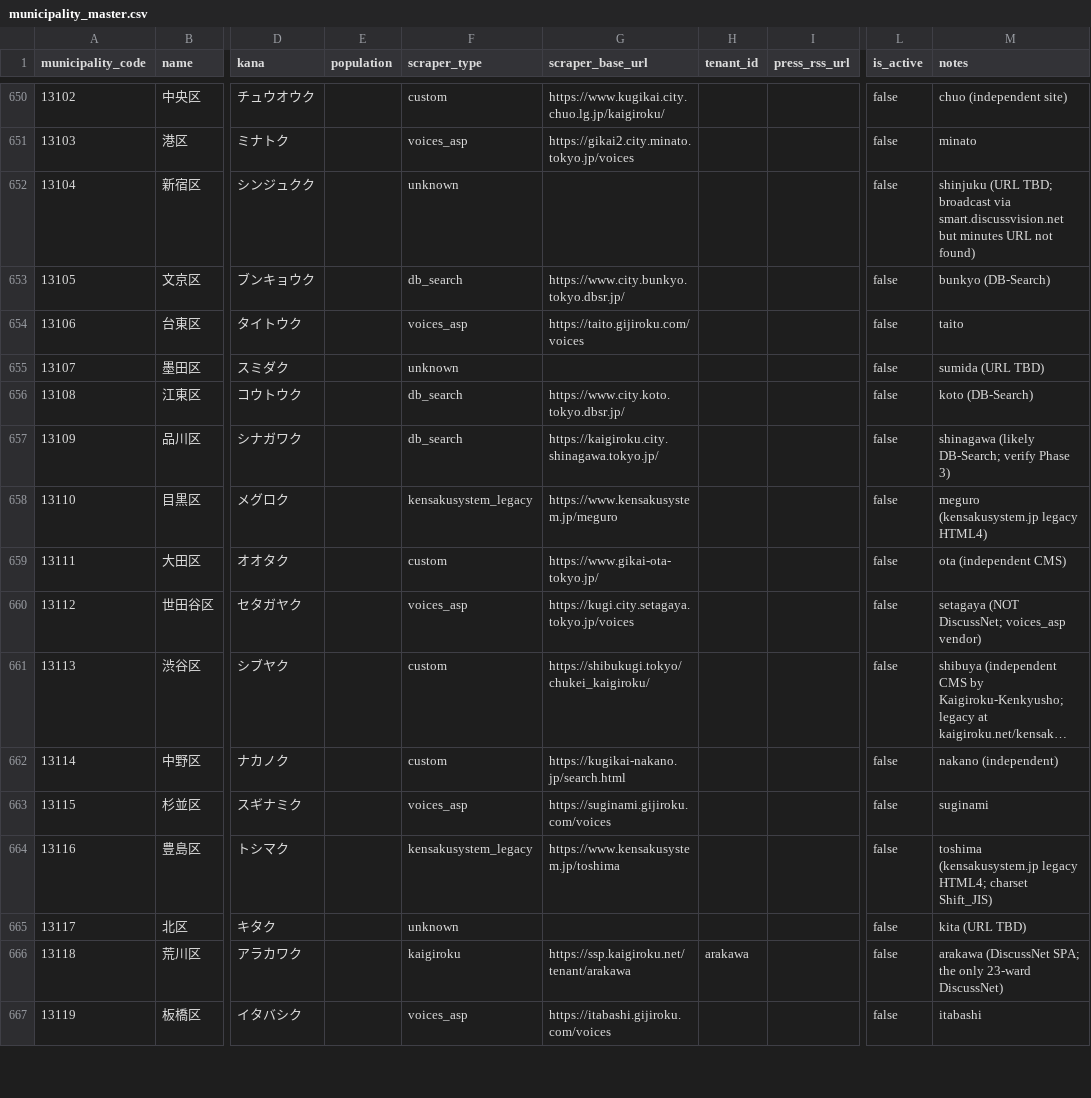
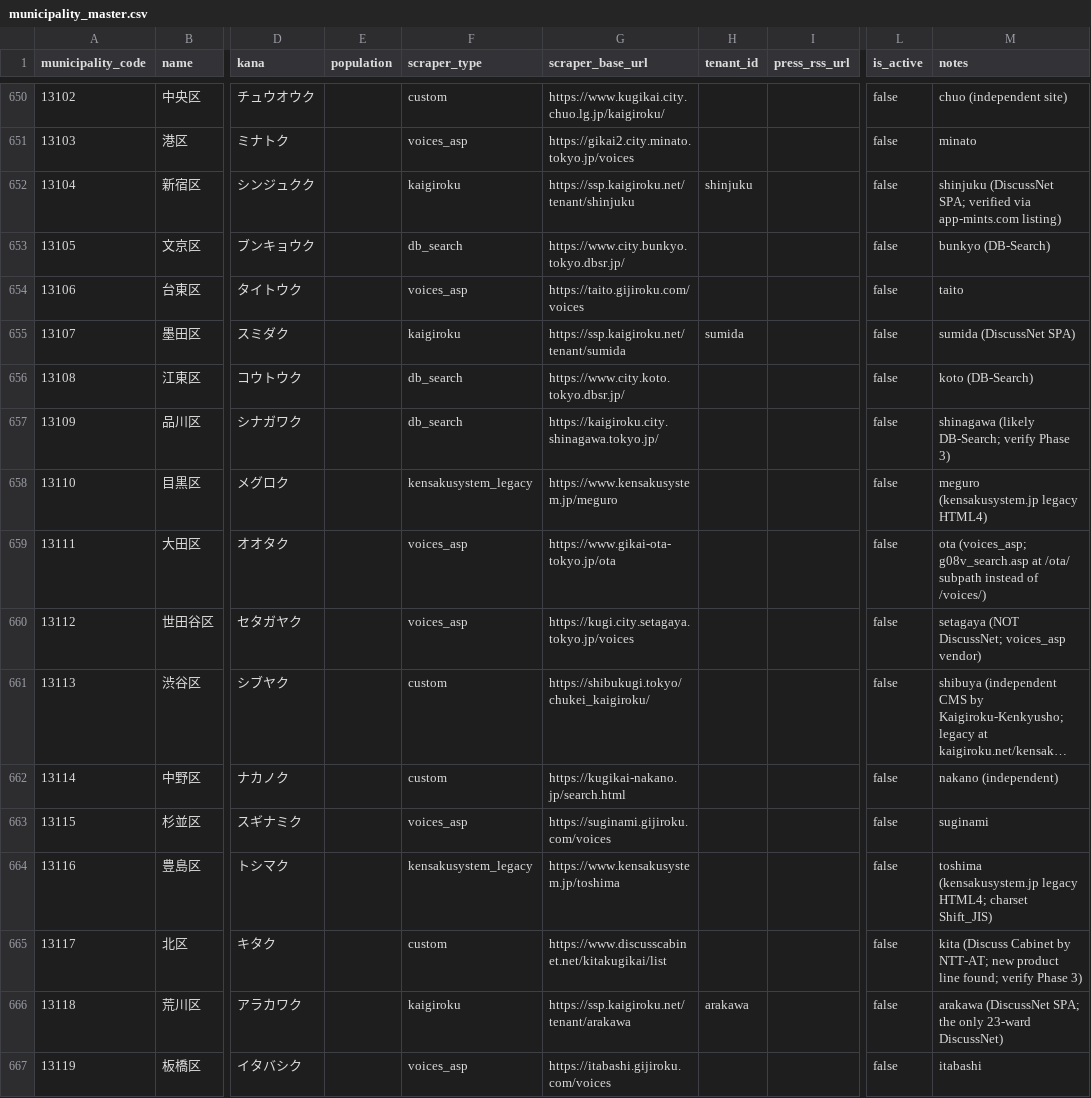
Before and after one commit to yujmatsu/citify, a CSV file: infra/seed/municipality_master.csv, drawn as a sheet; only a part is shown, gaps mark what is left out; long unchanged cells end in …; the diff names each change by its address in the sheet, - before the commit and + after, or states it on an @@ line.

Commit message:
feat(seed): Phase 2 — Tier 1 supplements (30 self-gov, 9 kaigiroku, 5-vendor classification)

```diff
--- a/infra/seed/municipality_master.csv
+++ b/infra/seed/municipality_master.csv
-F652 (scraper_type): unknown
+F652 (scraper_type): kaigiroku
-G652 (scraper_base_url): (empty)
+G652 (scraper_base_url): https://ssp.kaigiroku.net/tenant/shinjuku
-H652 (tenant_id): (empty)
+H652 (tenant_id): shinjuku
-M652 (notes): shinjuku (URL TBD; broadcast via smart.discussvision.net but minutes URL not found)
+M652 (notes): shinjuku (DiscussNet SPA; verified via app-mints.com listing)
-F655 (scraper_type): unknown
+F655 (scraper_type): kaigiroku
-G655 (scraper_base_url): (empty)
+G655 (scraper_base_url): https://ssp.kaigiroku.net/tenant/sumida
-H655 (tenant_id): (empty)
+H655 (tenant_id): sumida
-M655 (notes): sumida (URL TBD)
+M655 (notes): sumida (DiscussNet SPA)
-F659 (scraper_type): custom
+F659 (scraper_type): voices_asp
-G659 (scraper_base_url): https://www.gikai-ota-tokyo.jp/
+G659 (scraper_base_url): https://www.gikai-ota-tokyo.jp/ota
-M659 (notes): ota (independent CMS)
+M659 (notes): ota (voices_asp; g08v_search.asp at /ota/ subpath instead of /voices/)
-F665 (scraper_type): unknown
+F665 (scraper_type): custom
-G665 (scraper_base_url): (empty)
+G665 (scraper_base_url): https://www.discusscabinet.net/kitakugikai/list
-M665 (notes): kita (URL TBD)
+M665 (notes): kita (Discuss Cabinet by NTT-AT; new product line found; verify Phase 3)
```
Also changed, not shown: infra/seed/tier1_supplements.csv, 1 other file.
